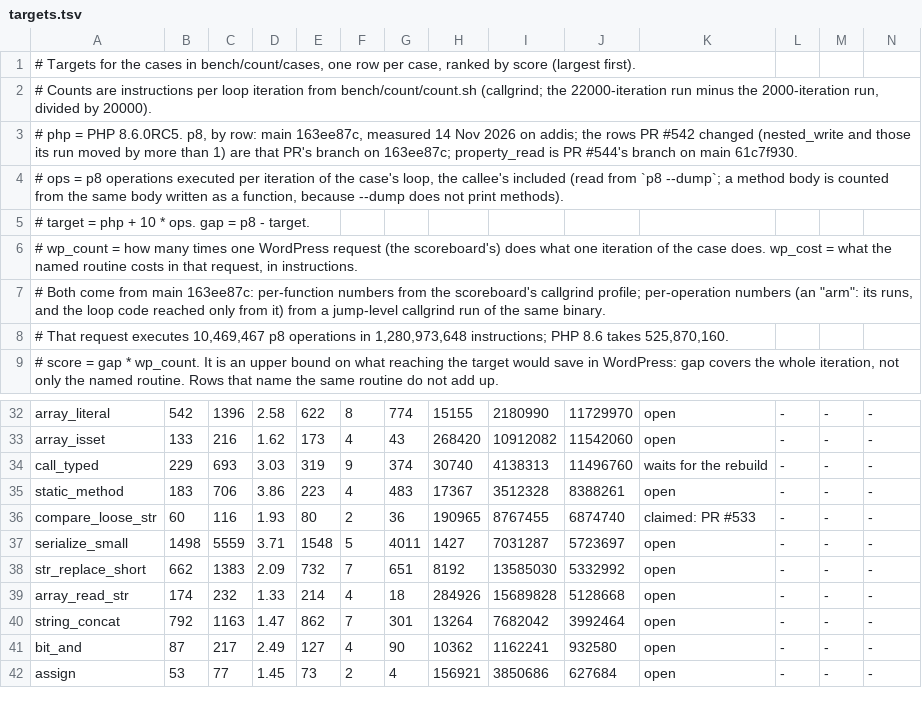
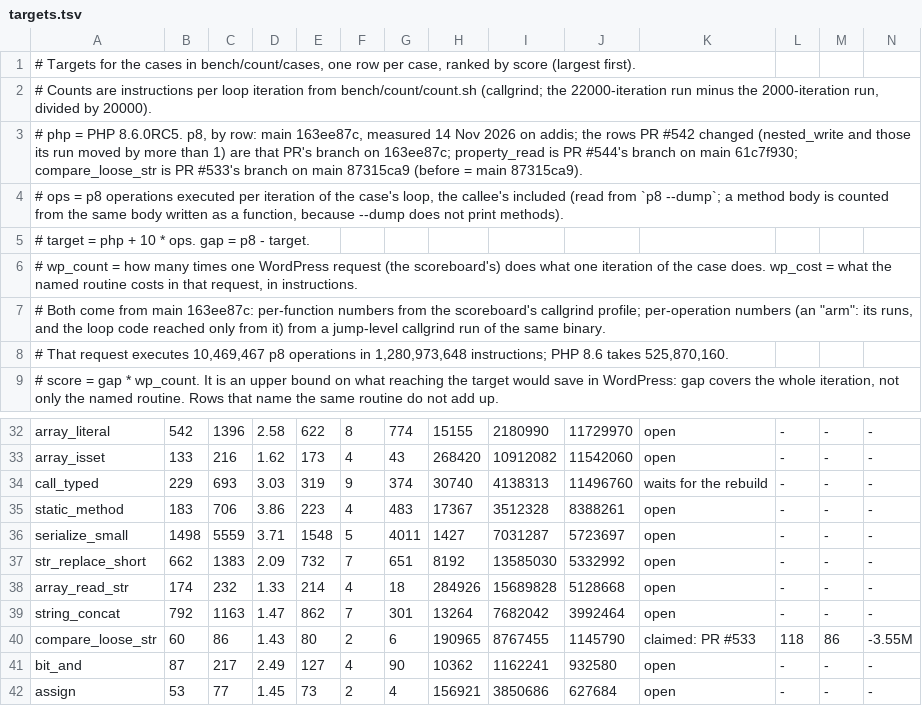
Before and after one commit to p8runtime/runtime, a TSV file: bench/count/targets.tsv, drawn as a sheet; only a part is shown, gaps mark what is left out; removed rows and columns are numbered as before the commit, all else as after; rows hold the shown columns only; the diff names each change by its address in the sheet, - before the commit and + after, or states it on an @@ line.

Commit message:
targets.tsv: compare_loose_str after the in-place string == (118 -> 86 on main 87315ca9, -3.55M)

```diff
--- a/bench/count/targets.tsv
+++ b/bench/count/targets.tsv
-A3: …on main 61c7f930.
+A3: …on main 61c7f930; compare_loose_str is PR #533's branch on main 87315ca9 (before = main 87315ca9).
-row 36: compare_loose_str | 60 | 116 | 1.93 | 80 | 2 | 36 | 190965 | 8767455 | 6874740 | claimed: PR #533 | - | - | -
+row 40: compare_loose_str | 60 | 86 | 1.43 | 80 | 2 | 6 | 190965 | 8767455 | 1145790 | claimed: PR #533 | 118 | 86 | -3.55M
```
